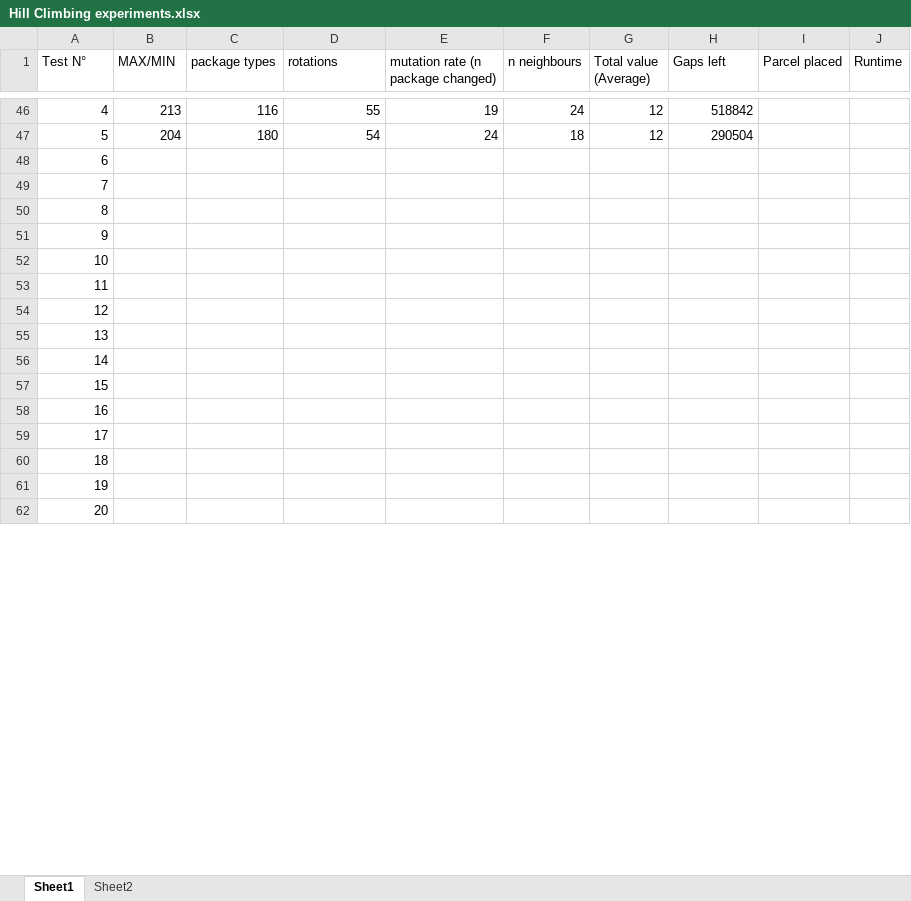
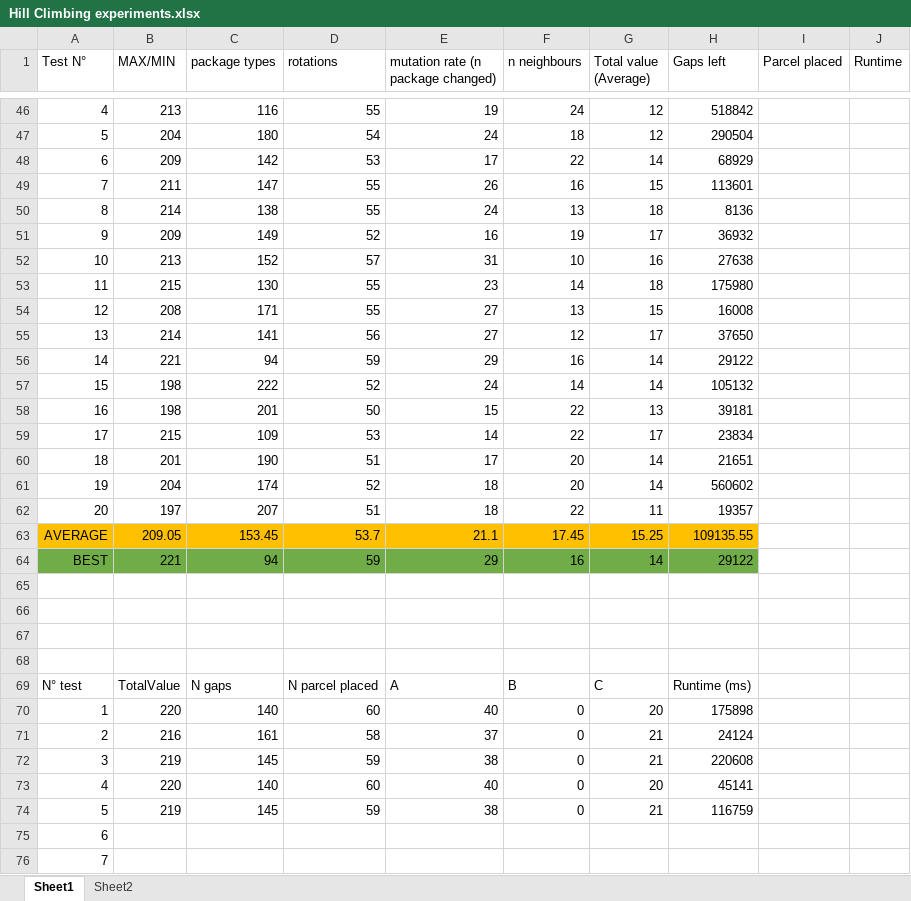
Before and after one commit to swengeler/PP3, an Excel workbook: Hill Climbing/Hill Climbing experiments.xlsx, sheet Sheet1, drawn as a sheet; only a part is shown, gaps mark what is left out; the shorter side is filled out with more unchanged rows; values as stored, in another font and other column widths than the file's, no borders; charts and pictures not drawn; the diff covers the shown part only; the diff names each change by its address in the sheet, - before the commit and + after, or states it on an @@ line.

```diff
--- a/Hill Climbing/Hill Climbing experiments.xlsx (sheet Sheet1)
+++ b/Hill Climbing/Hill Climbing experiments.xlsx (sheet Sheet1)
+row 48: 6 | 209 | 142 | 53 | 17 | 22 | 14 | 68929
+row 49: 7 | 211 | 147 | 55 | 26 | 16 | 15 | 113601
+row 50: 8 | 214 | 138 | 55 | 24 | 13 | 18 | 8136
+row 51: 9 | 209 | 149 | 52 | 16 | 19 | 17 | 36932
+row 52: 10 | 213 | 152 | 57 | 31 | 10 | 16 | 27638
+row 53: 11 | 215 | 130 | 55 | 23 | 14 | 18 | 175980
+row 54: 12 | 208 | 171 | 55 | 27 | 13 | 15 | 16008
+row 55: 13 | 214 | 141 | 56 | 27 | 12 | 17 | 37650
+row 56: 14 | 221 | 94 | 59 | 29 | 16 | 14 | 29122
+row 57: 15 | 198 | 222 | 52 | 24 | 14 | 14 | 105132
+row 58: 16 | 198 | 201 | 50 | 15 | 22 | 13 | 39181
+row 59: 17 | 215 | 109 | 53 | 14 | 22 | 17 | 23834
+row 60: 18 | 201 | 190 | 51 | 17 | 20 | 14 | 21651
+row 61: 19 | 204 | 174 | 52 | 18 | 20 | 14 | 560602
+row 62: 20 | 197 | 207 | 51 | 18 | 22 | 11 | 19357
+row 63: AVERAGE | 209.05 | 153.45 | 53.7 | 21.1 | 17.45 | 15.25 | 109135.55
+row 64: BEST | 221 | 94 | 59 | 29 | 16 | 14 | 29122
+row 65: (empty)
+row 66: (empty)
+row 67: (empty)
+row 68: (empty)
+row 69: N° test | TotalValue | N gaps | N parcel placed | A | B | C | Runtime (ms)
+row 70: 1 | 220 | 140 | 60 | 40 | 0 | 20 | 175898
+row 71: 2 | 216 | 161 | 58 | 37 | 0 | 21 | 24124
+row 72: 3 | 219 | 145 | 59 | 38 | 0 | 21 | 220608
+row 73: 4 | 220 | 140 | 60 | 40 | 0 | 20 | 45141
+row 74: 5 | 219 | 145 | 59 | 38 | 0 | 21 | 116759
```
Also changed, not shown: 3 added rows, 3 removed rows, 2 edited cells, cell formats and row numbers in column A elsewhere in this sheet, formulas that keep their value, charts or pictures, 1 other file.
